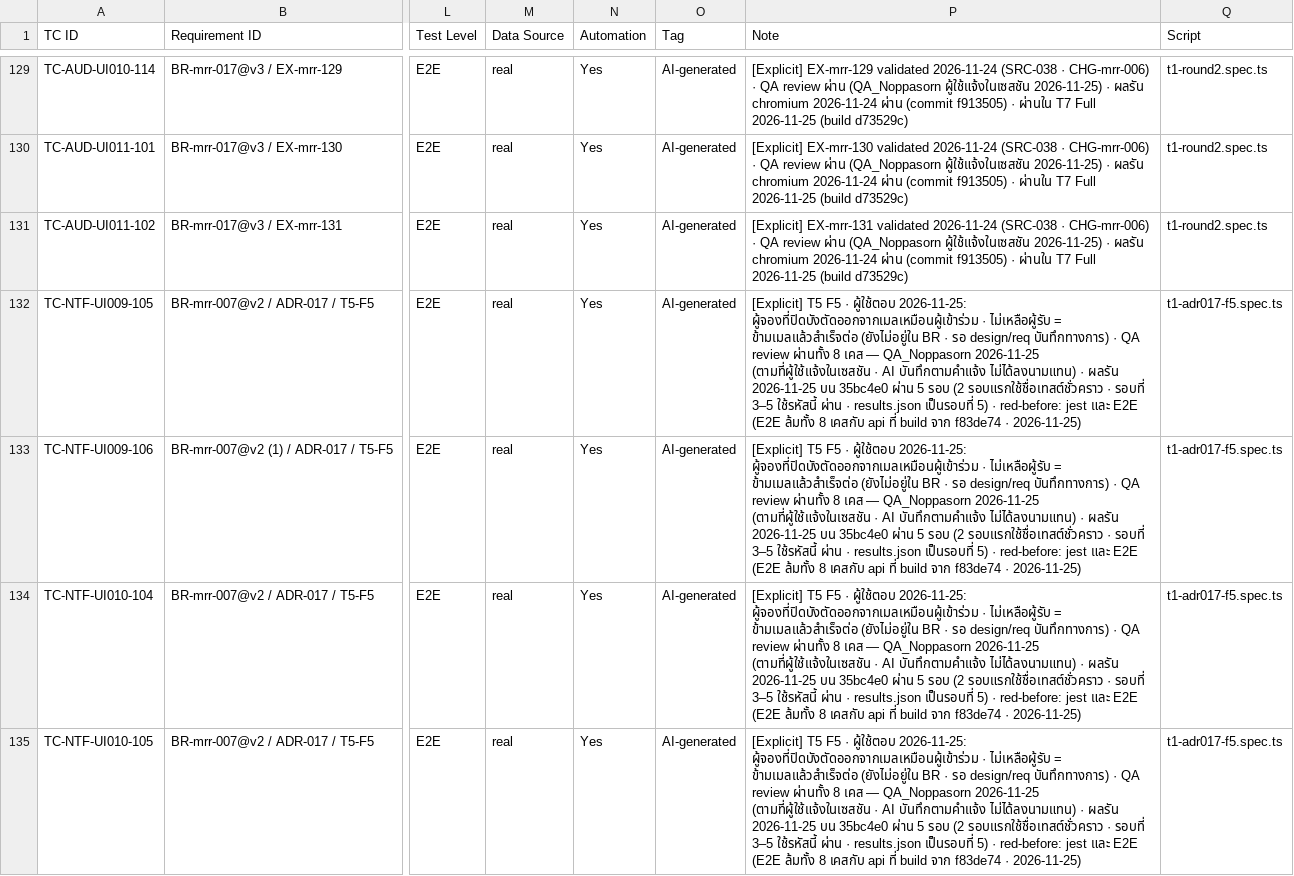
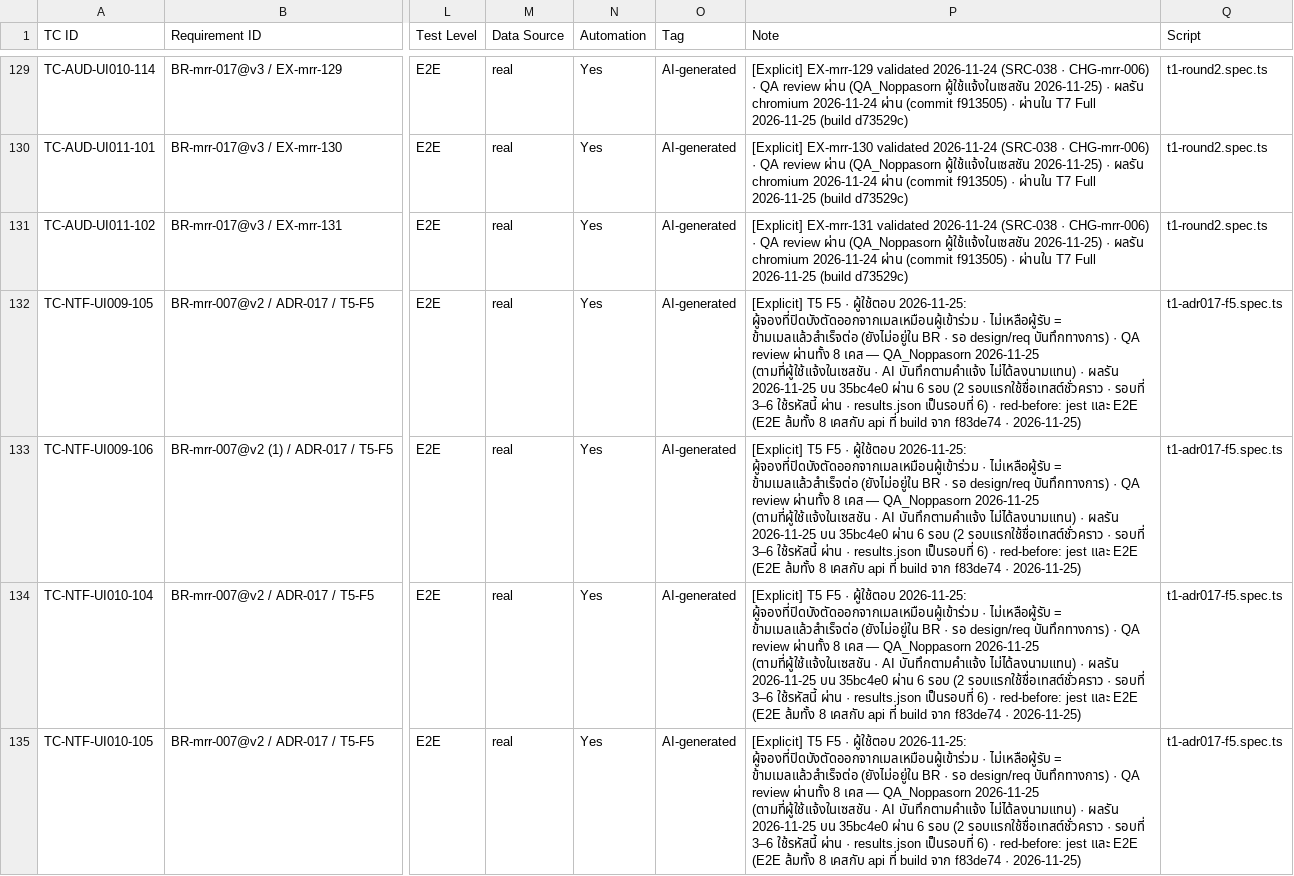
Before and after one commit to noppasorngtn-lab/meetingRoomTrain, a CSV file: docs/qa/t1-test-cases.csv, drawn as a sheet; only a part is shown, gaps mark what is left out; the diff covers the shown part only; the diff names each change by its address in the sheet, - before the commit and + after, or states it on an @@ line.

```diff
--- a/docs/qa/t1-test-cases.csv
+++ b/docs/qa/t1-test-cases.csv
-P132:P135 (Note): …35bc4e0 ผ่าน 5 รอบ (2 รอบแรกใช้ชื่อเทสต์ชั่วคราว · รอบที่ 3–5 ใช้รหัสนี้ ผ่าน · results.json เป็นรอบที่ 5) · red-before:…
+P132:P135 (Note): …35bc4e0 ผ่าน 6 รอบ (2 รอบแรกใช้ชื่อเทสต์ชั่วคราว · รอบที่ 3–6 ใช้รหัสนี้ ผ่าน · results.json เป็นรอบที่ 6) · red-before:…
```
Also changed, not shown: 4 edited cells elsewhere in this file, 5 other files.
